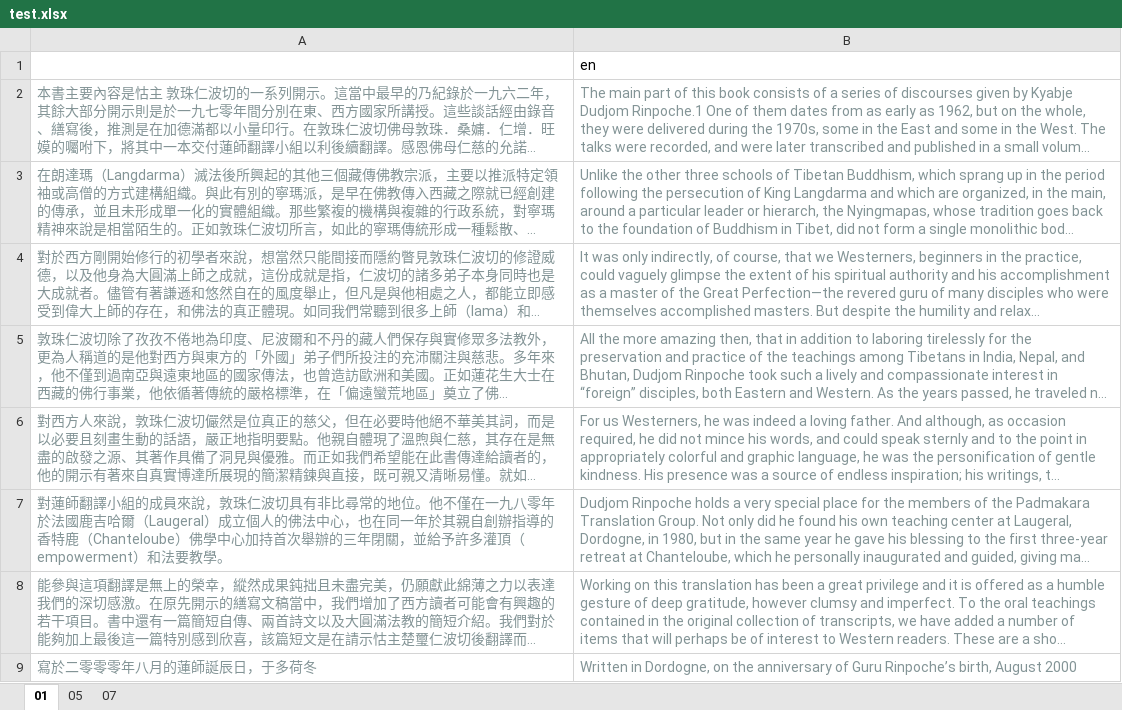
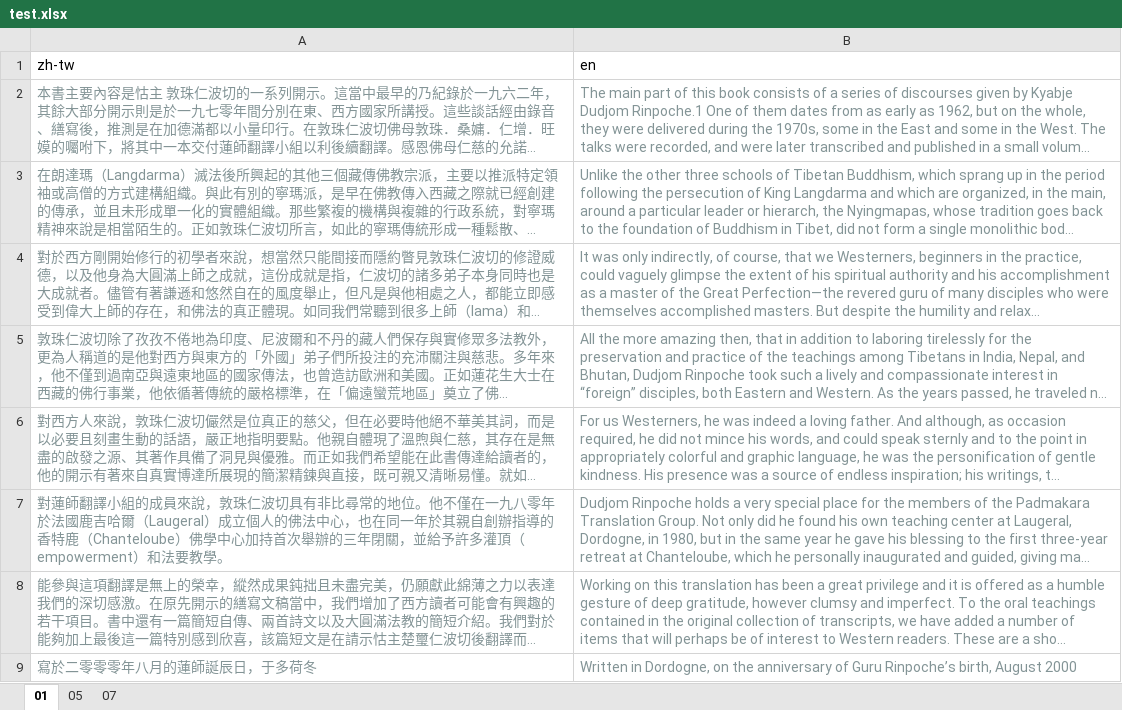
Before and after one commit to leozzmc/extract_raw-data, an Excel workbook: BLEU/BreakSentence_Input/Excel/test.xlsx, sheet 01, drawn as a sheet; long unchanged cells end in …; values as stored, in another font and other column widths than the file's, no borders; the diff names each change by its address in the sheet, - before the commit and + after, or states it on an @@ line.

```diff
--- a/BLEU/BreakSentence_Input/Excel/test.xlsx (sheet 01)
+++ b/BLEU/BreakSentence_Input/Excel/test.xlsx (sheet 01)
-A1: (empty)
+A1: zh-tw
```
Also changed, not shown: sheet 05, sheet 07, 3 other files.
